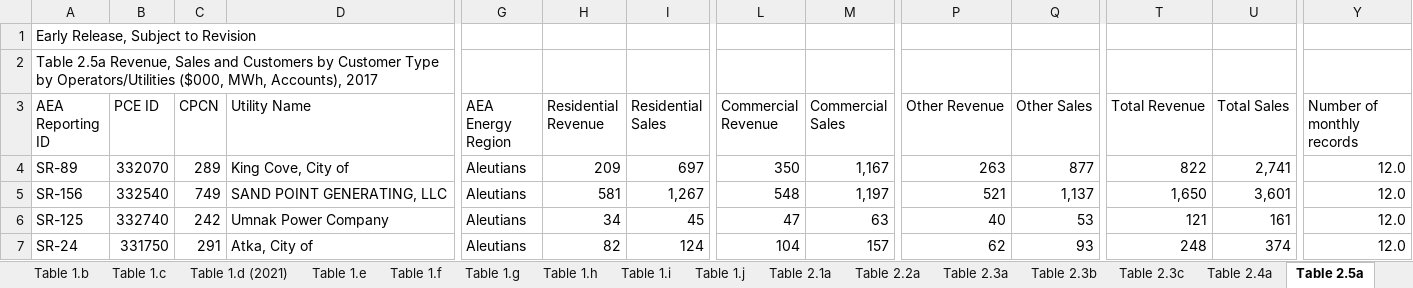
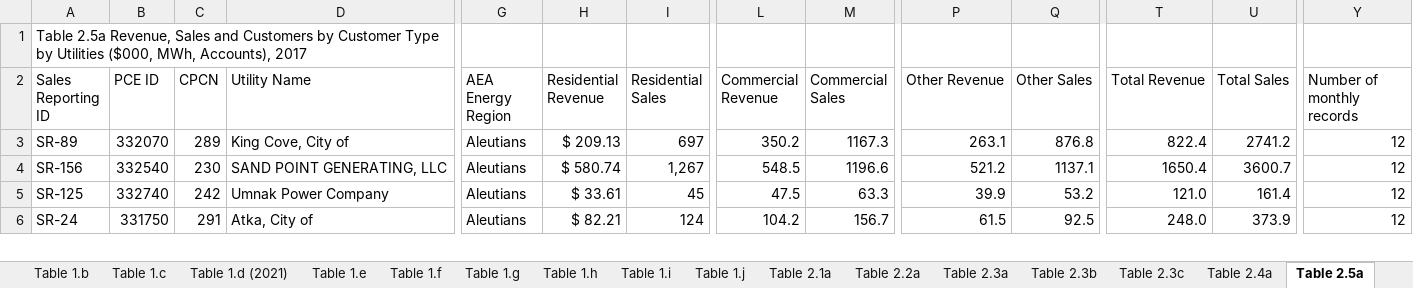
Before and after one commit to acep-uaf/ak-energy-statistics-2011_2021, an Excel workbook: workbooks/2017_AK_Energy_Statistics.xlsx, sheet Table 2.5a, drawn as a sheet; only a part is shown, gaps mark what is left out; values as stored, in another font and other column widths than the file's, no cell formats; removed rows and columns are numbered as before the commit, all else as after; rows hold the shown columns only; the diff covers the shown part only; the diff names each change by its address in the sheet, - before the commit and + after, or states it on an @@ line.

```diff
--- a/workbooks/2017_AK_Energy_Statistics.xlsx (sheet Table 2.5a)
+++ b/workbooks/2017_AK_Energy_Statistics.xlsx (sheet Table 2.5a)
-A1 (Sales Reporting ID): Early Release, Subject to Revision
+A1 (Sales Reporting ID): Table 2.5a Revenue, Sales and Customers by Customer Type by Utilities ($000, MWh, Accounts), 2017
-row 2: Table 2.5a Revenue, Sales and Customers by Customer Type by Operators/Utilities ($000, MWh, Accounts), 2017
-A2: AEA Reporting ID
+A2: Sales Reporting ID
-H3 (Residential Revenue): 209
+H3 (Residential Revenue): $ 209.13
-L3 (Commercial Revenue): 350
+L3 (Commercial Revenue): 350.2
-M3 (Commercial Sales): 1,167
+M3 (Commercial Sales): 1167.3
-P3 (Other Revenue): 263
+P3 (Other Revenue): 263.1
-Q3 (Other Sales): 877
+Q3 (Other Sales): 876.8
-T3 (Total Revenue): 822
+T3 (Total Revenue): 822.4
-U3 (Total Sales): 2,741
+U3 (Total Sales): 2741.2
-Y3:Y6 (Number of monthly records): 12.0
+Y3:Y6 (Number of monthly records): 12
-C4 (CPCN): 749
+C4 (CPCN): 230
-H4 (Residential Revenue): 581
+H4 (Residential Revenue): $ 580.74
-L4 (Commercial Revenue): 548
+L4 (Commercial Revenue): 548.5
-M4 (Commercial Sales): 1,197
+M4 (Commercial Sales): 1196.6
-P4 (Other Revenue): 521
+P4 (Other Revenue): 521.2
-Q4 (Other Sales): 1,137
+Q4 (Other Sales): 1137.1
-T4 (Total Revenue): 1,650
+T4 (Total Revenue): 1650.4
-U4 (Total Sales): 3,601
+U4 (Total Sales): 3600.7
-H5 (Residential Revenue): 34
+H5 (Residential Revenue): $ 33.61
-L5 (Commercial Revenue): 47
+L5 (Commercial Revenue): 47.5
-M5 (Commercial Sales): 63
+M5 (Commercial Sales): 63.3
-P5 (Other Revenue): 40
+P5 (Other Revenue): 39.9
-Q5 (Other Sales): 53
+Q5 (Other Sales): 53.2
-T5 (Total Revenue): 121
+T5 (Total Revenue): 121.0
-U5 (Total Sales): 161
+U5 (Total Sales): 161.4
-H6 (Residential Revenue): 82
+H6 (Residential Revenue): $ 82.21
-L6 (Commercial Revenue): 104
+L6 (Commercial Revenue): 104.2
-M6 (Commercial Sales): 157
+M6 (Commercial Sales): 156.7
-P6 (Other Revenue): 62
+P6 (Other Revenue): 61.5
-Q6 (Other Sales): 93
+Q6 (Other Sales): 92.5
-T6 (Total Revenue): 248
+T6 (Total Revenue): 248.0
-U6 (Total Sales): 374
+U6 (Total Sales): 373.9
```
Also changed, not shown: 5 added rows, 7 removed rows and 1470 edited cells elsewhere in this sheet, sheet Table 2.4a, sheet Table 2.3c, sheet Table 2.5b, sheet Table 2.3b, sheet Table 2.1a, sheet Table 2.3a, 18 more sheets, cell formats, formulas that keep their value, charts or pictures, workbooks/2015_AK_Energy_Statistics.xlsx, workbooks/2018_AK_Energy_Statistics.xlsx, 7 other files.
